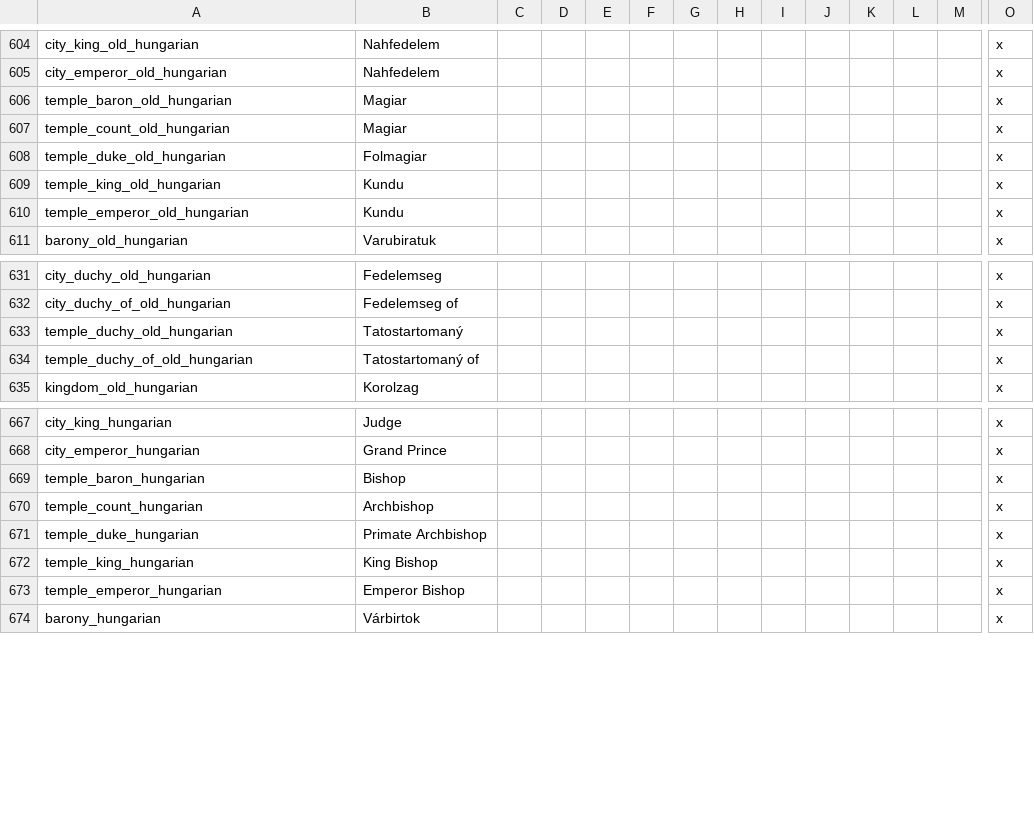
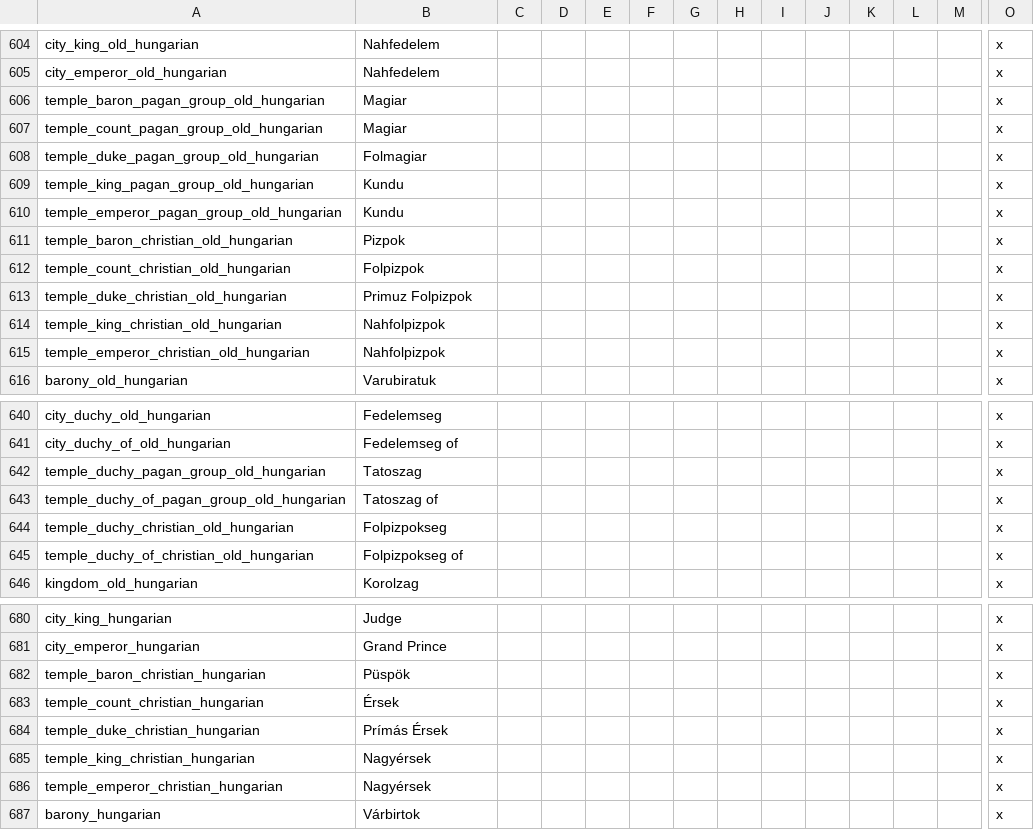
Before and after one commit to escalonn/sed2, a CSV file: build/SED2/localisation/A_Nobletitles.csv, drawn as a sheet; only a part is shown, gaps mark what is left out; removed rows and columns are numbered as before the commit, all else as after; rows hold the shown columns only; the diff covers the shown part only; the diff names each change by its address in the sheet, - before the commit and + after, or states it on an @@ line.

```diff
--- a/build/SED2/localisation/A_Nobletitles.csv
+++ b/build/SED2/localisation/A_Nobletitles.csv
-A606: temple_baron_old_hungarian
+A606: temple_baron_pagan_group_old_hungarian
-A607: temple_count_old_hungarian
+A607: temple_count_pagan_group_old_hungarian
-A608: temple_duke_old_hungarian
+A608: temple_duke_pagan_group_old_hungarian
-A609: temple_king_old_hungarian
+A609: temple_king_pagan_group_old_hungarian
-A610: temple_emperor_old_hungarian
+A610: temple_emperor_pagan_group_old_hungarian
+row 611: temple_baron_christian_old_hungarian | Pizpok |  |  |  |  |  |  |  |  |  |  |  | x
+row 612: temple_count_christian_old_hungarian | Folpizpok |  |  |  |  |  |  |  |  |  |  |  | x
+row 613: temple_duke_christian_old_hungarian | Primuz Folpizpok |  |  |  |  |  |  |  |  |  |  |  | x
+row 614: temple_king_christian_old_hungarian | Nahfolpizpok |  |  |  |  |  |  |  |  |  |  |  | x
+row 615: temple_emperor_christian_old_hungarian | Nahfolpizpok |  |  |  |  |  |  |  |  |  |  |  | x
-A642: temple_duchy_old_hungarian
+A642: temple_duchy_pagan_group_old_hungarian
-B642: Tatostartomaný
+B642: Tatoszag
-A643: temple_duchy_of_old_hungarian
+A643: temple_duchy_of_pagan_group_old_hungarian
-B643: Tatostartomaný of
+B643: Tatoszag of
+row 644: temple_duchy_christian_old_hungarian | Folpizpokseg |  |  |  |  |  |  |  |  |  |  |  | x
+row 645: temple_duchy_of_christian_old_hungarian | Folpizpokseg of |  |  |  |  |  |  |  |  |  |  |  | x
-A682: temple_baron_hungarian
+A682: temple_baron_christian_hungarian
-B682: Bishop
+B682: Püspök
-A683: temple_count_hungarian
+A683: temple_count_christian_hungarian
-B683: Archbishop
+B683: Érsek
-A684: temple_duke_hungarian
+A684: temple_duke_christian_hungarian
-B684: Primate Archbishop
+B684: Prímás Érsek
-row 672: temple_king_hungarian | King Bishop |  |  |  |  |  |  |  |  |  |  |  | x
+row 685: temple_king_christian_hungarian | Nagyérsek |  |  |  |  |  |  |  |  |  |  |  | x
-A686: temple_emperor_hungarian
+A686: temple_emperor_christian_hungarian
-B686: Emperor Bishop
+B686: Nagyérsek
```
Also changed, not shown: 6 added rows and 29 edited cells elsewhere in this file, build/SED2/localisation/A_Jobs_and_minor_titles.csv.
